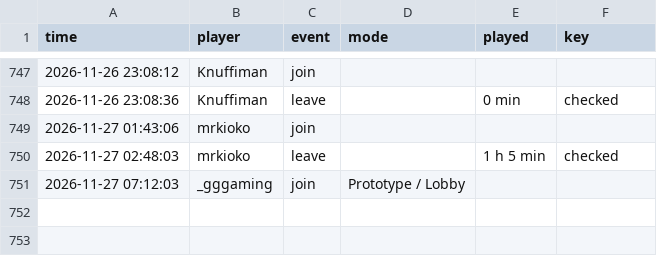
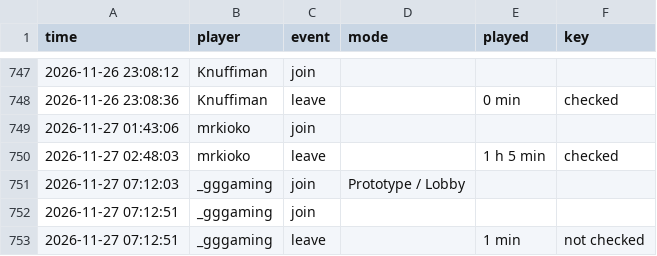
Before and after one commit to knuffiman/online-watch, a CSV file: sessions.csv, drawn as a sheet; only a part is shown, gaps mark what is left out; the diff names each change by its address in the sheet, - before the commit and + after, or states it on an @@ line.

```diff
--- a/sessions.csv
+++ b/sessions.csv
+row 752: 2026-11-27 07:12:51 | _gggaming | join
+row 753: 2026-11-27 07:12:51 | _gggaming | leave |  | 1 min | not checked
```
Also changed, not shown: 1 other file.
